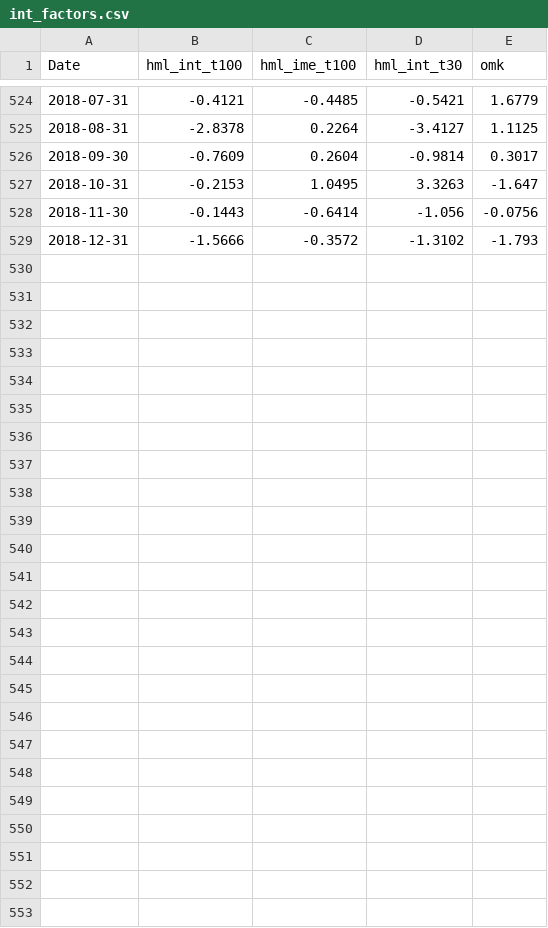
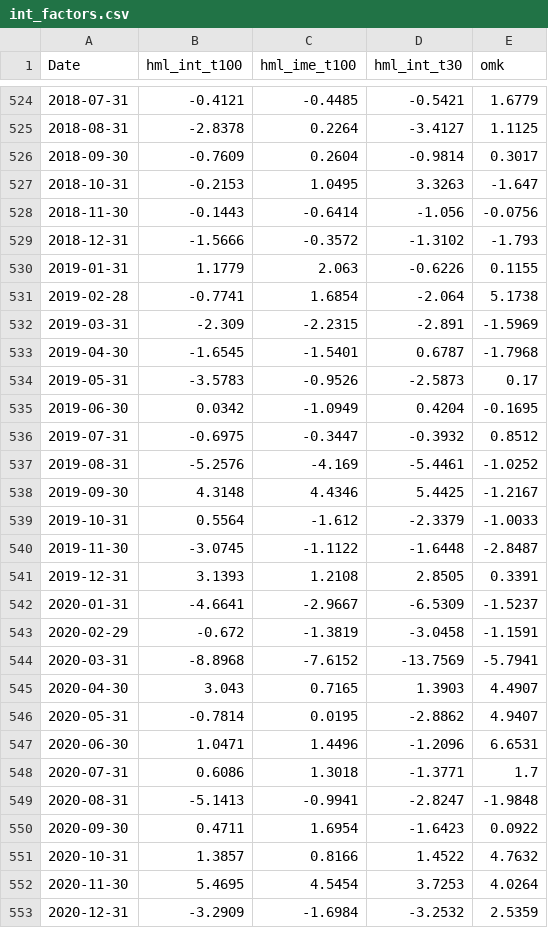
Before and after one commit to edwardtkim/intangiblevalue, a CSV file: output/int_factors.csv, drawn as a sheet; only a part is shown, gaps mark what is left out; the diff names each change by its address in the sheet, - before the commit and + after, or states it on an @@ line.

```diff
--- a/output/int_factors.csv
+++ b/output/int_factors.csv
+row 530: 2019-01-31 | 1.1779 | 2.063 | -0.6226 | 0.1155
+row 531: 2019-02-28 | -0.7741 | 1.6854 | -2.064 | 5.1738
+row 532: 2019-03-31 | -2.309 | -2.2315 | -2.891 | -1.5969
+row 533: 2019-04-30 | -1.6545 | -1.5401 | 0.6787 | -1.7968
+row 534: 2019-05-31 | -3.5783 | -0.9526 | -2.5873 | 0.17
+row 535: 2019-06-30 | 0.0342 | -1.0949 | 0.4204 | -0.1695
+row 536: 2019-07-31 | -0.6975 | -0.3447 | -0.3932 | 0.8512
+row 537: 2019-08-31 | -5.2576 | -4.169 | -5.4461 | -1.0252
+row 538: 2019-09-30 | 4.3148 | 4.4346 | 5.4425 | -1.2167
+row 539: 2019-10-31 | 0.5564 | -1.612 | -2.3379 | -1.0033
+row 540: 2019-11-30 | -3.0745 | -1.1122 | -1.6448 | -2.8487
+row 541: 2019-12-31 | 3.1393 | 1.2108 | 2.8505 | 0.3391
+row 542: 2020-01-31 | -4.6641 | -2.9667 | -6.5309 | -1.5237
+row 543: 2020-02-29 | -0.672 | -1.3819 | -3.0458 | -1.1591
+row 544: 2020-03-31 | -8.8968 | -7.6152 | -13.7569 | -5.7941
+row 545: 2020-04-30 | 3.043 | 0.7165 | 1.3903 | 4.4907
+row 546: 2020-05-31 | -0.7814 | 0.0195 | -2.8862 | 4.9407
+row 547: 2020-06-30 | 1.0471 | 1.4496 | -1.2096 | 6.6531
+row 548: 2020-07-31 | 0.6086 | 1.3018 | -1.3771 | 1.7
+row 549: 2020-08-31 | -5.1413 | -0.9941 | -2.8247 | -1.9848
+row 550: 2020-09-30 | 0.4711 | 1.6954 | -1.6423 | 0.0922
+row 551: 2020-10-31 | 1.3857 | 0.8166 | 1.4522 | 4.7632
+row 552: 2020-11-30 | 5.4695 | 4.5454 | 3.7253 | 4.0264
+row 553: 2020-12-31 | -3.2909 | -1.6984 | -3.2532 | 2.5359
```
Also changed, not shown: 1 other file.
